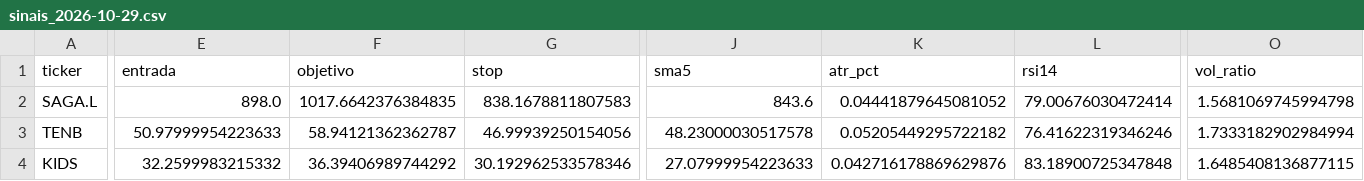
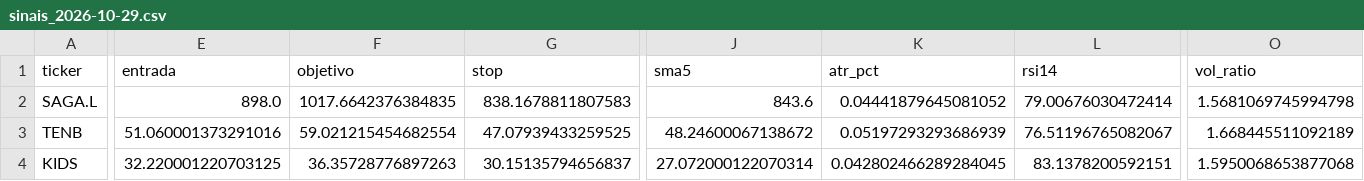
Before and after one commit to diogopestana01/analista-acoes, a CSV file: data/sinais_2026-10-29.csv, drawn as a sheet; only a part is shown, gaps mark what is left out; the diff covers the shown part only; the diff names each change by its address in the sheet, - before the commit and + after, or states it on an @@ line.

Commit message:
Sinais de 2026-10-29

```diff
--- a/data/sinais_2026-10-29.csv
+++ b/data/sinais_2026-10-29.csv
-E3 (entrada): 50.97999954223633
+E3 (entrada): 51.060001373291016
-F3 (objetivo): 58.94121362362787
+F3 (objetivo): 59.021215454682554
-G3 (stop): 46.99939250154056
+G3 (stop): 47.07939433259525
-J3 (sma5): 48.23000030517578
+J3 (sma5): 48.24600067138672
-K3 (atr_pct): 0.05205449295722182
+K3 (atr_pct): 0.05197293293686939
-L3 (rsi14): 76.41622319346246
+L3 (rsi14): 76.51196765082067
-O3 (vol_ratio): 1.7333182902984994
+O3 (vol_ratio): 1.668445511092189
-E4 (entrada): 32.2599983215332
+E4 (entrada): 32.220001220703125
-F4 (objetivo): 36.39406989744292
+F4 (objetivo): 36.35728776897263
-G4 (stop): 30.192962533578346
+G4 (stop): 30.15135794656837
-J4 (sma5): 27.07999954223633
+J4 (sma5): 27.072000122070314
-K4 (atr_pct): 0.042716178869629876
+K4 (atr_pct): 0.042802466289284045
-L4 (rsi14): 83.18900725347848
+L4 (rsi14): 83.1378200592151
-O4 (vol_ratio): 1.6485408136877115
+O4 (vol_ratio): 1.5950068653877068
```
Also changed, not shown: 140 edited cells elsewhere in this file, 1 other file.
